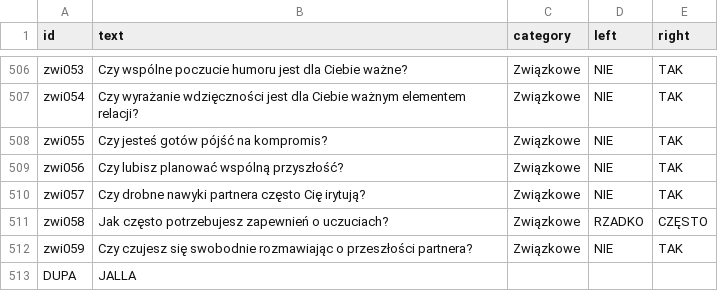
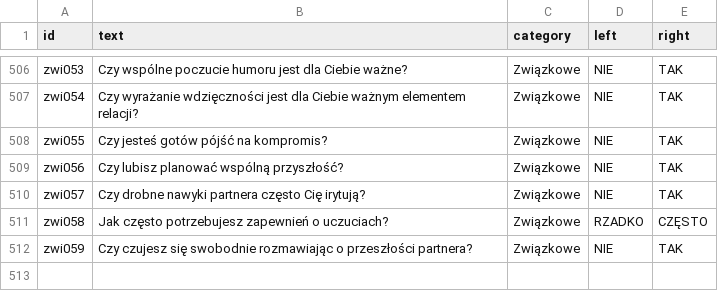
Before and after one commit to DawidS25/walidacja_pytan, a CSV file: que_accepted.csv, drawn as a sheet; only a part is shown, gaps mark what is left out.

Commit message:
test

```diff
--- a/que_accepted.csv
+++ b/que_accepted.csv
@@ -512,2 +512 @@ zwi058;Jak często potrzebujesz zapewnień o uczuciach?;Związkowe;RZADKO;CZĘST
 zwi059;Czy czujesz się swobodnie rozmawiając o przeszłości partnera?;Związkowe;NIE;TAK
-DUPA;JALLA;;;
```
